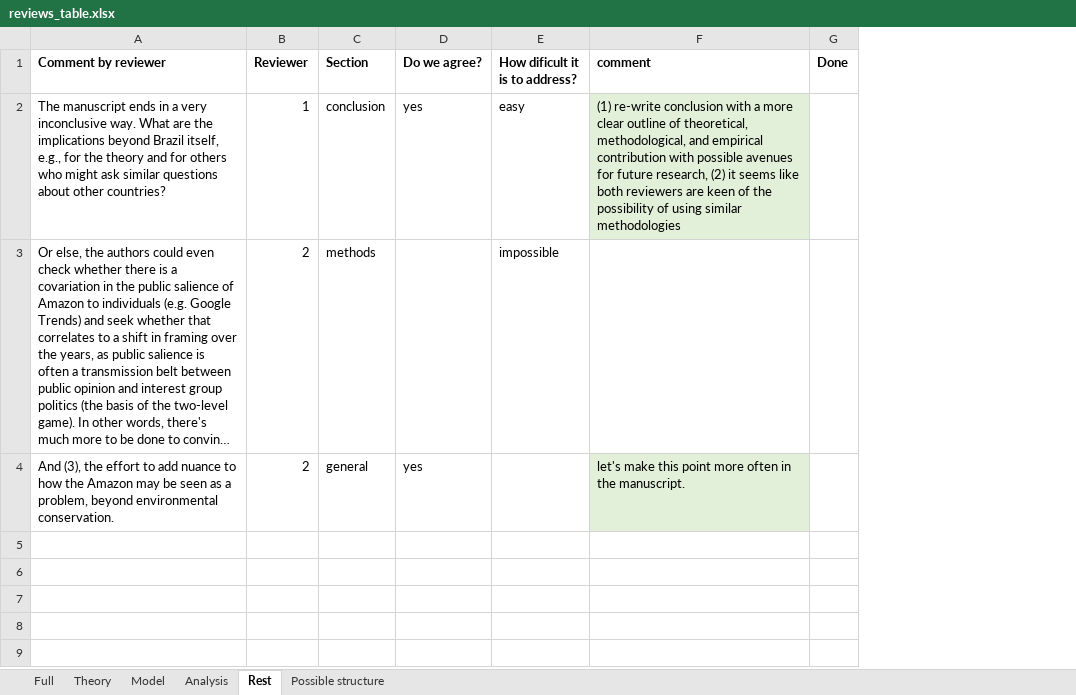
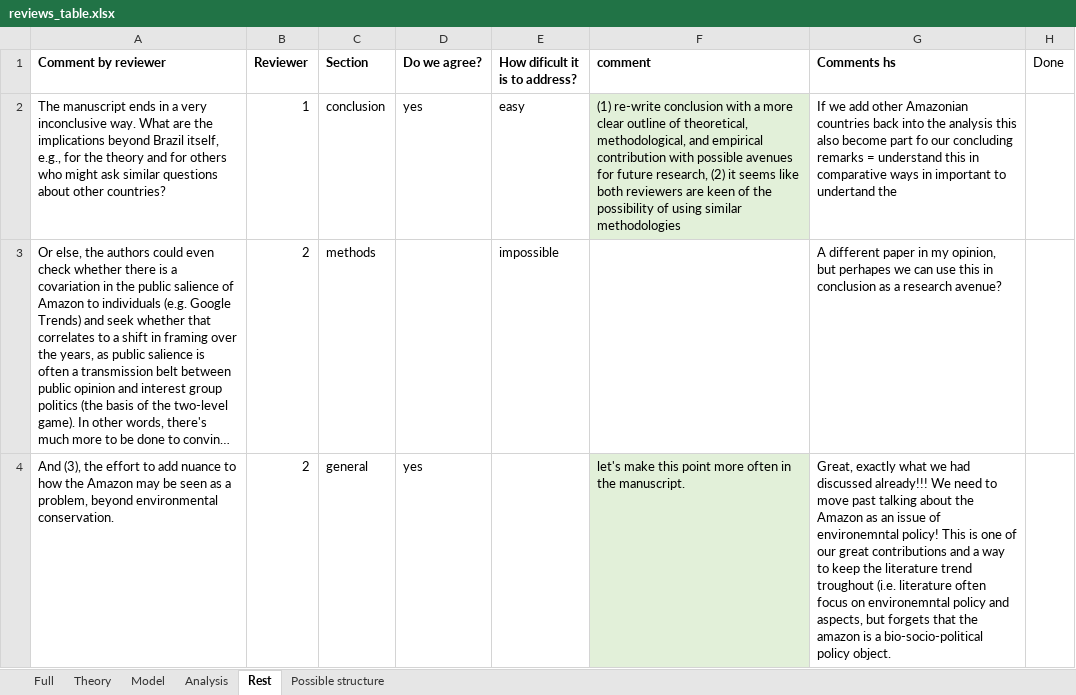
Before and after one commit to henriquesposito/amazondef, an Excel workbook: Submission/Re-submission/reviews_table.xlsx, sheet Rest, drawn as a sheet; long unchanged cells end in …; values as stored, in another font and other column widths than the file's, no borders; addresses are those after the commit; the diff names each change by its address in the sheet, - before the commit and + after, or states it on an @@ line.

```diff
--- a/Submission/Re-submission/reviews_table.xlsx (sheet Rest)
+++ b/Submission/Re-submission/reviews_table.xlsx (sheet Rest)
+column G (Comments hs), rows 2-4: If we add other Amazonian countries back into the analysis this also become part fo our concluding remarks = understand this in comparative ways in important to undertand the | A different paper in my opinion, but perhapes we can use this in conclusion as a research avenue? | Great, exactly what we had discussed already!!! We need to move past talking about the Amazon as an issue of environemntal policy! This is one of our great contributions and a way to keep the literature trend troughout (i.e. literature often focus on environemntal policy and aspects, but forgets that the amazon is a bio-socio-political policy object.
-H1 bold: on
+H1 bold: off
```
Also changed, not shown: sheet Analysis, sheet Model, sheet Theory, sheet Full, sheet Possible structure.
